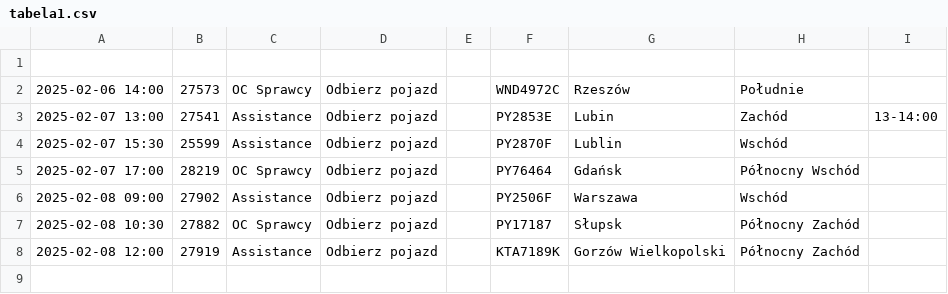
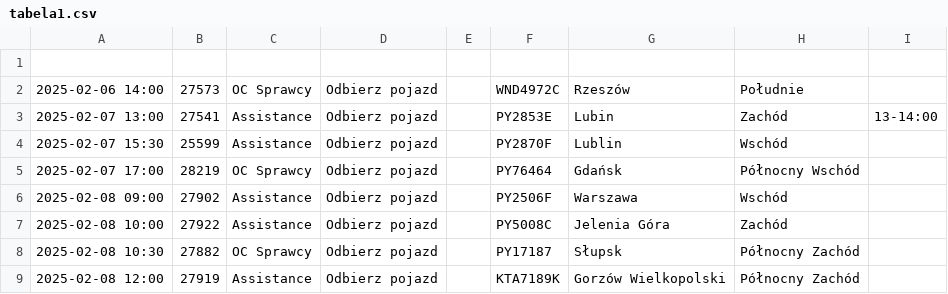
Before and after one commit to chojnacky/chojnacky.github.io, a CSV file: tabela1.csv, drawn as a sheet; the diff names each change by its address in the sheet, - before the commit and + after, or states it on an @@ line.

Commit message:
Dodanie lub aktualizacja pliku tabela1.csv

```diff
--- a/tabela1.csv
+++ b/tabela1.csv
+row 7: 2025-02-08 10:00 | 27922 | Assistance | Odbierz pojazd |  | PY5008C | Jelenia Góra | Zachód
```
